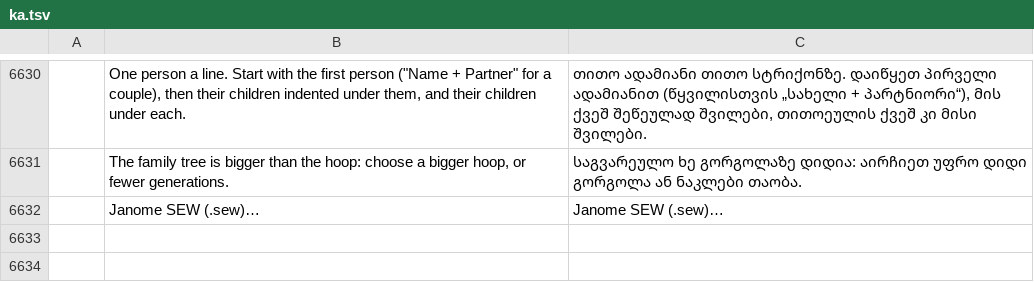
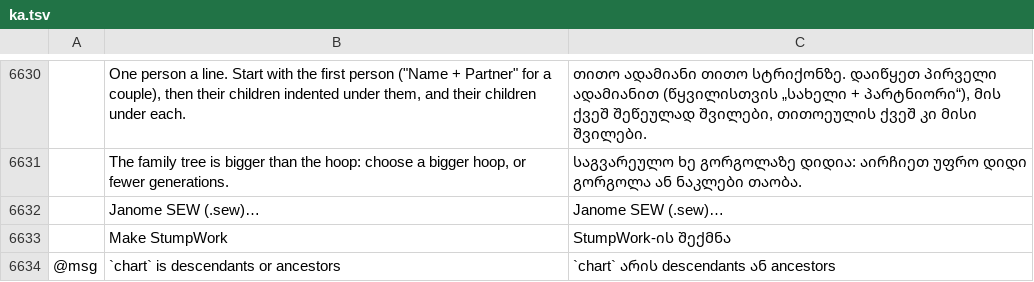
Before and after one commit to Stitchwright/StitchFoundry, a TSV file: crates/ui-egui/src/i18n/ka.tsv, drawn as a sheet; only a part is shown, gaps mark what is left out; the diff names each change by its address in the sheet, - before the commit and + after, or states it on an @@ line.

```diff
--- a/crates/ui-egui/src/i18n/ka.tsv
+++ b/crates/ui-egui/src/i18n/ka.tsv
+row 6633:  | Make StumpWork | StumpWork-ის შექმნა
+row 6634: @msg | `chart` is descendants or ancestors | `chart` არის descendants ან ancestors
```
Also changed, not shown: crates/ui-egui/src/i18n/bg.tsv, crates/ui-egui/src/i18n/el.tsv, 24 other files.
